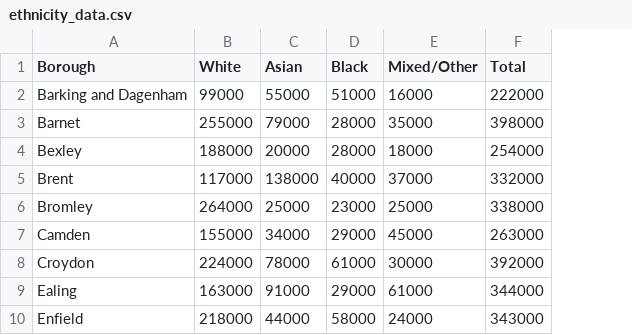
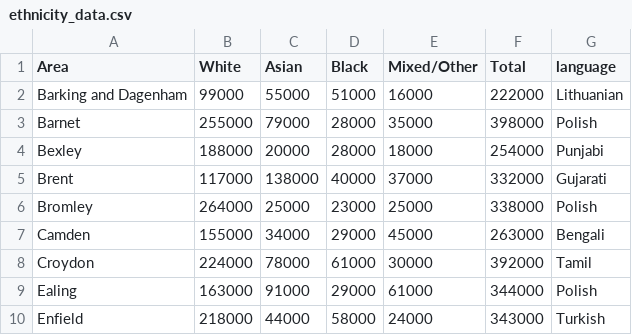
Before and after one commit to Samupaga/know-your-zone-api, a CSV file: data/data-cleaning/converted_data/ethnicity_data.csv, drawn as a sheet; only a part is shown; the diff names each change by its address in the sheet, - before the commit and + after, or states it on an @@ line.

Commit message:
added language column to ehtnicity table

```diff
--- a/data/data-cleaning/converted_data/ethnicity_data.csv
+++ b/data/data-cleaning/converted_data/ethnicity_data.csv
+column G (language), rows 2-10: Lithuanian | Polish | Punjabi | Gujarati | Polish | Bengali | Tamil | Polish | Turkish
-A1: Borough
+A1: Area
```
Also changed, not shown: 4 other files.
